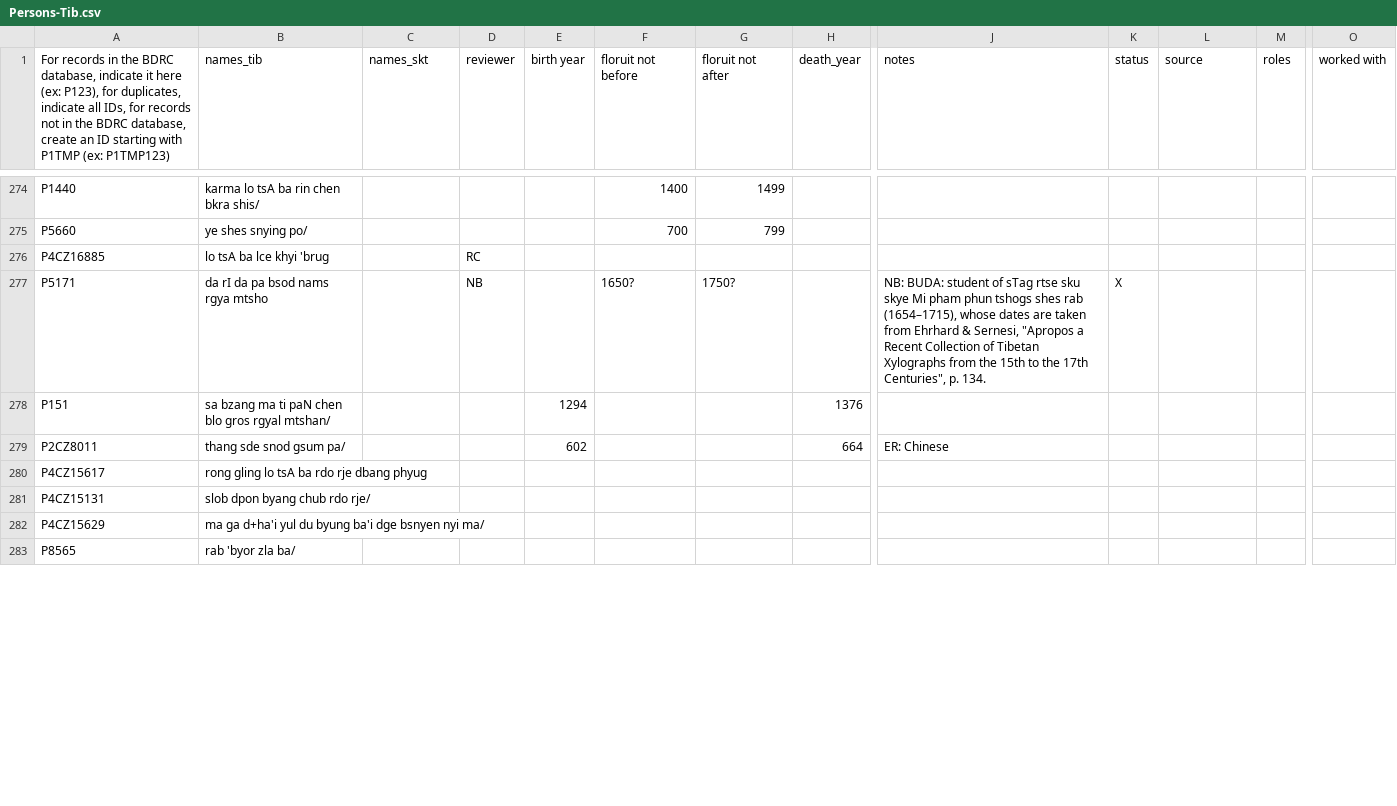
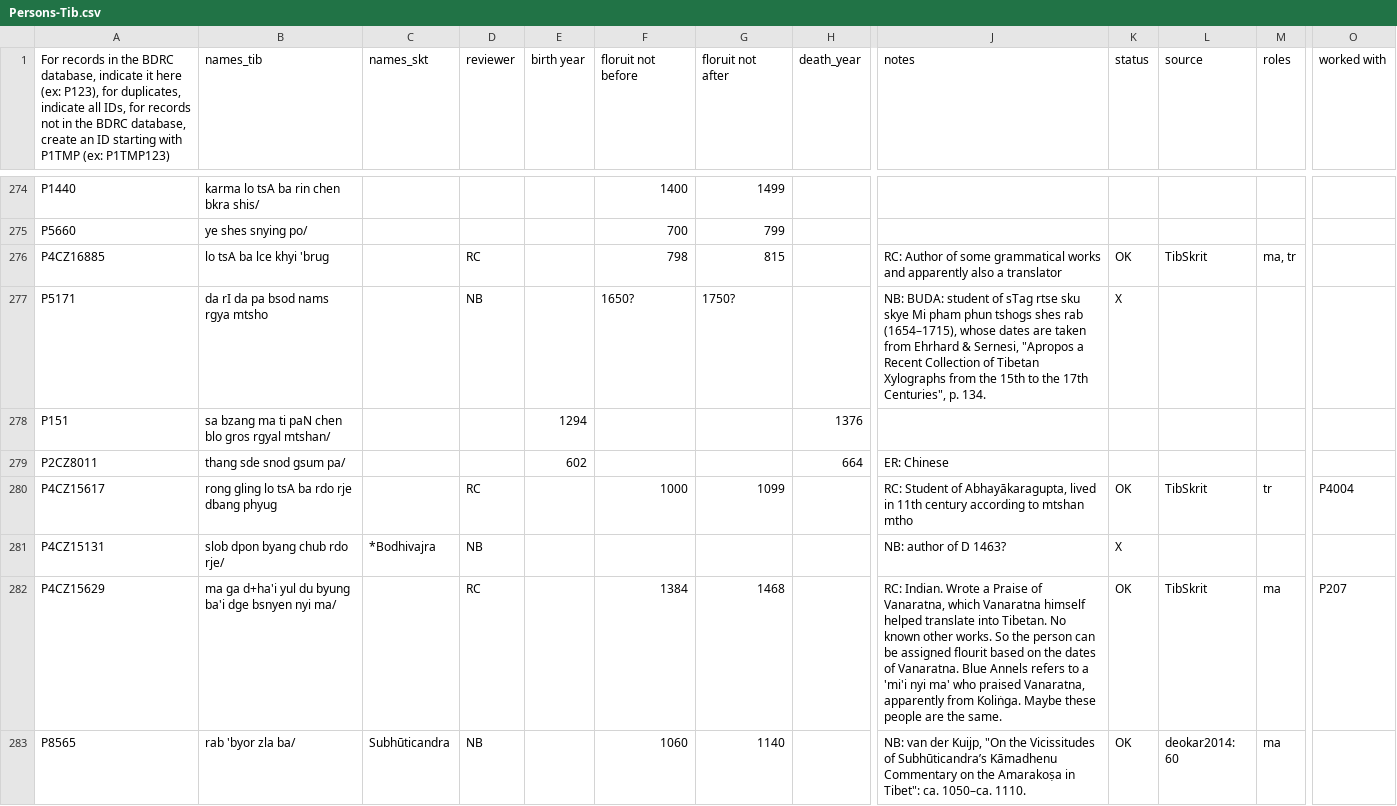
Before and after one commit to eroux/IATTC, a CSV file: csv/Persons-Tib.csv, drawn as a sheet; only a part is shown, gaps mark what is left out; the diff covers the shown part only; the diff names each change by its address in the sheet, - before the commit and + after, or states it on an @@ line.

Commit message:
remove some duplicates in the proposed additions

```diff
--- a/csv/Persons-Tib.csv
+++ b/csv/Persons-Tib.csv
-F276 (floruit not before): (empty)
+F276 (floruit not before): 798
-G276 (floruit not after): (empty)
+G276 (floruit not after): 815
-J276 (notes): (empty)
+J276 (notes): RC: Author of some grammatical works and apparently also a translator
-K276 (status): (empty)
+K276 (status): OK
-L276 (source): (empty)
+L276 (source): TibSkrit
-M276 (roles): (empty)
+M276 (roles): ma, tr
-D280 (reviewer): (empty)
+D280 (reviewer): RC
-F280 (floruit not before): (empty)
+F280 (floruit not before): 1000
-G280 (floruit not after): (empty)
+G280 (floruit not after): 1099
-J280 (notes): (empty)
+J280 (notes): RC: Student of Abhayākaragupta, lived in 11th century according to mtshan mtho
-K280 (status): (empty)
+K280 (status): OK
-L280 (source): (empty)
+L280 (source): TibSkrit
-M280 (roles): (empty)
+M280 (roles): tr
-O280 (worked with): (empty)
+O280 (worked with): P4004
-C281 (names_skt): (empty)
+C281 (names_skt): *Bodhivajra
-D281 (reviewer): (empty)
+D281 (reviewer): NB
-J281 (notes): (empty)
+J281 (notes): NB: author of D 1463?
-K281 (status): (empty)
+K281 (status): X
-D282 (reviewer): (empty)
+D282 (reviewer): RC
-F282 (floruit not before): (empty)
+F282 (floruit not before): 1384
-G282 (floruit not after): (empty)
+G282 (floruit not after): 1468
-J282 (notes): (empty)
+J282 (notes): RC: Indian. Wrote a Praise of Vanaratna, which Vanaratna himself helped translate into Tibetan. No known other works. So the person can be assigned flourit based on the dates of Vanaratna. Blue Annels refers to a 'mi'i nyi ma' who praised Vanaratna, apparently from Koliṅga. Maybe these people are the same.
-K282:K283 (status): (empty)
+K282:K283 (status): OK
-L282 (source): (empty)
+L282 (source): TibSkrit
-M282:M283 (roles): (empty)
+M282:M283 (roles): ma
-O282 (worked with): (empty)
+O282 (worked with): P207
-C283 (names_skt): (empty)
+C283 (names_skt): Subhūticandra
-D283 (reviewer): (empty)
+D283 (reviewer): NB
-F283 (floruit not before): (empty)
+F283 (floruit not before): 1060
-G283 (floruit not after): (empty)
+G283 (floruit not after): 1140
-J283 (notes): (empty)
+J283 (notes): NB: van der Kuijp, "On the Vicissitudes of Subhūticandra’s Kāmadhenu Commentary on the Amarakoṣa in Tibet": ca. 1050–ca. 1110.
-L283 (source): (empty)
+L283 (source): deokar2014: 60
```
Also changed, not shown: 3 removed rows and 37 edited cells elsewhere in this file, csv/DergeKangyur.csv, csv/DergeTengyur.csv, 1 other file.
